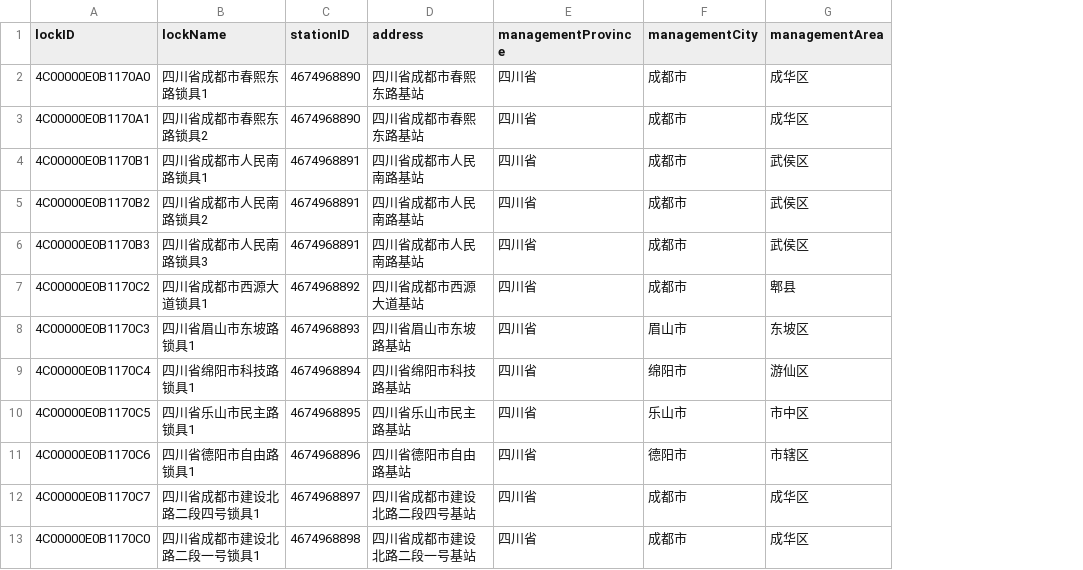
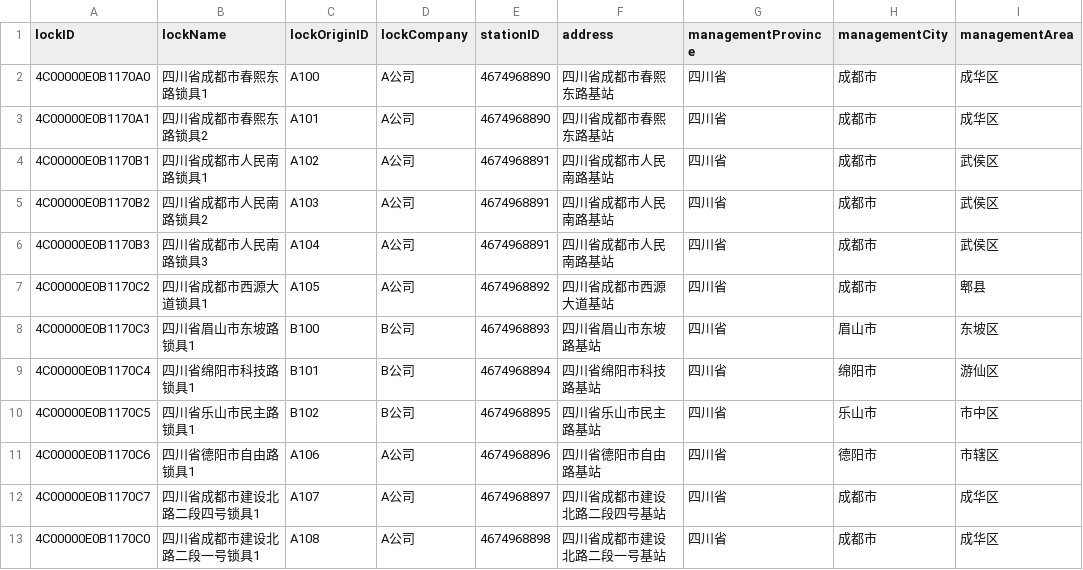
Before and after one commit to Kalafinaian/HTTPSNode, a CSV file: upload/lockUpload.csv, drawn as a sheet; only a part is shown; the diff names each change by its address in the sheet, - before the commit and + after, or states it on an @@ line.

```diff
--- a/upload/lockUpload.csv
+++ b/upload/lockUpload.csv
+column C (lockOriginID), rows 2-13: A100 | A101 | A102 | A103 | A104 | A105 | B100 | B101 | B102 | A106 | A107 | A108
+column D (lockCompany), rows 2-13: A公司 | A公司 | A公司 | A公司 | A公司 | A公司 | B公司 | B公司 | B公司 | A公司 | A公司 | A公司
```
Also changed, not shown: 3 other files.
